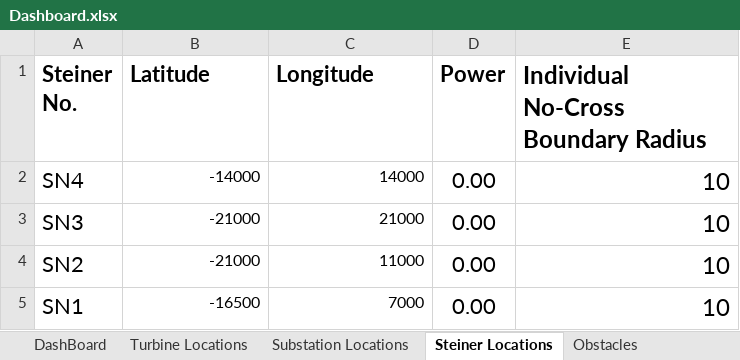
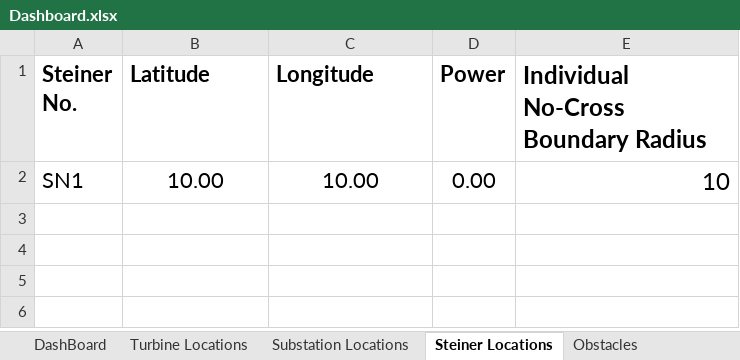
Before and after one commit to SanTanBan/OWFCR, an Excel workbook: EGR/Dashboard.xlsx, sheet Steiner Locations, drawn as a sheet; values as stored, in another font and other column widths than the file's, no borders; removed rows and columns are numbered as before the commit, all else as after; the diff names each change by its address in the sheet, - before the commit and + after, or states it on an @@ line.

```diff
--- a/EGR/Dashboard.xlsx (sheet Steiner Locations)
+++ b/EGR/Dashboard.xlsx (sheet Steiner Locations)
-row 2: SN4 | -14000 | 14000 | 0.00 | 10
-row 3: SN3 | -21000 | 21000 | 0.00 | 10
-row 4: SN2 | -21000 | 11000 | 0.00 | 10
-B2 (Latitude): -16500
+B2 (Latitude): 10.00
@@ B2:C2 text size: larger, alignment: right → center @@
-C2 (Longitude): 7000
+C2 (Longitude): 10.00
```
Also changed, not shown: sheet Turbine Locations, sheet Obstacles, sheet DashBoard, sheet Cable Specifications, sheet Substation Locations, other sheet tabs.
